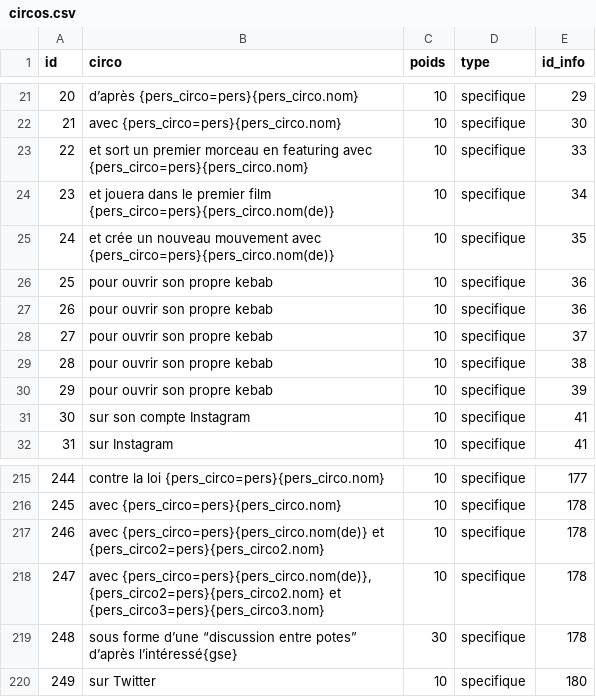
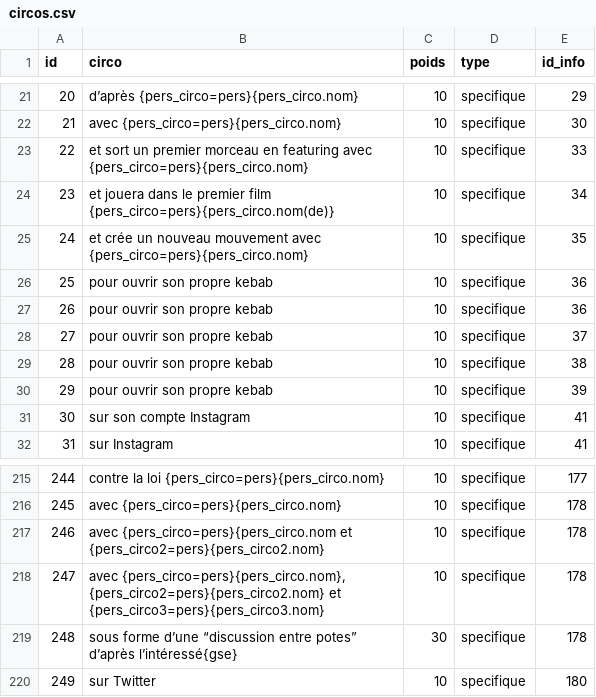
Before and after one commit to AlexieVQ/FlashNewsBot, a CSV file: tables/circos.csv, drawn as a sheet; only a part is shown, gaps mark what is left out.

```diff
--- a/tables/circos.csv
+++ b/tables/circos.csv
@@ -24,3 +24,3 @@ id;circo;poids;type;id_info
 23;et jouera dans le premier film {pers_circo=pers}{pers_circo.nom(de)};10;specifique;34
-24;et crée un nouveau mouvement avec {pers_circo=pers}{pers_circo.nom(de)};10;specifique;35
+24;et crée un nouveau mouvement avec {pers_circo=pers}{pers_circo.nom};10;specifique;35
 25;pour ouvrir son propre kebab;10;specifique;36
@@ -216,4 +216,4 @@ id;circo;poids;type;id_info
 245;avec {pers_circo=pers}{pers_circo.nom};10;specifique;178
-246;avec {pers_circo=pers}{pers_circo.nom(de)} et {pers_circo2=pers}{pers_circo2.nom};10;specifique;178
-247;avec {pers_circo=pers}{pers_circo.nom(de)}, {pers_circo2=pers}{pers_circo2.nom} et {pers_circo3=pers}{pers_circo3.nom};10;specifique;178
+246;avec {pers_circo=pers}{pers_circo.nom et {pers_circo2=pers}{pers_circo2.nom};10;specifique;178
+247;avec {pers_circo=pers}{pers_circo.nom}, {pers_circo2=pers}{pers_circo2.nom} et {pers_circo3=pers}{pers_circo3.nom};10;specifique;178
 248;sous forme d’une “discussion entre potes” d’après l’intéressé{gse};30;specifique;178
```
Also changed, not shown: tables/images.csv, tables/noms_pers.csv, 3 other files.
